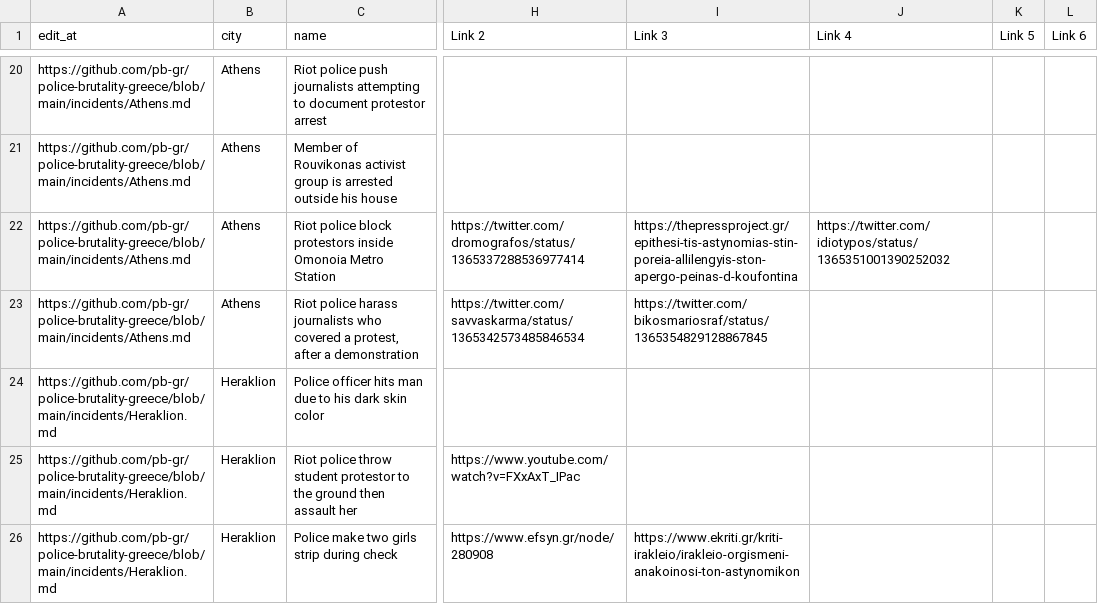
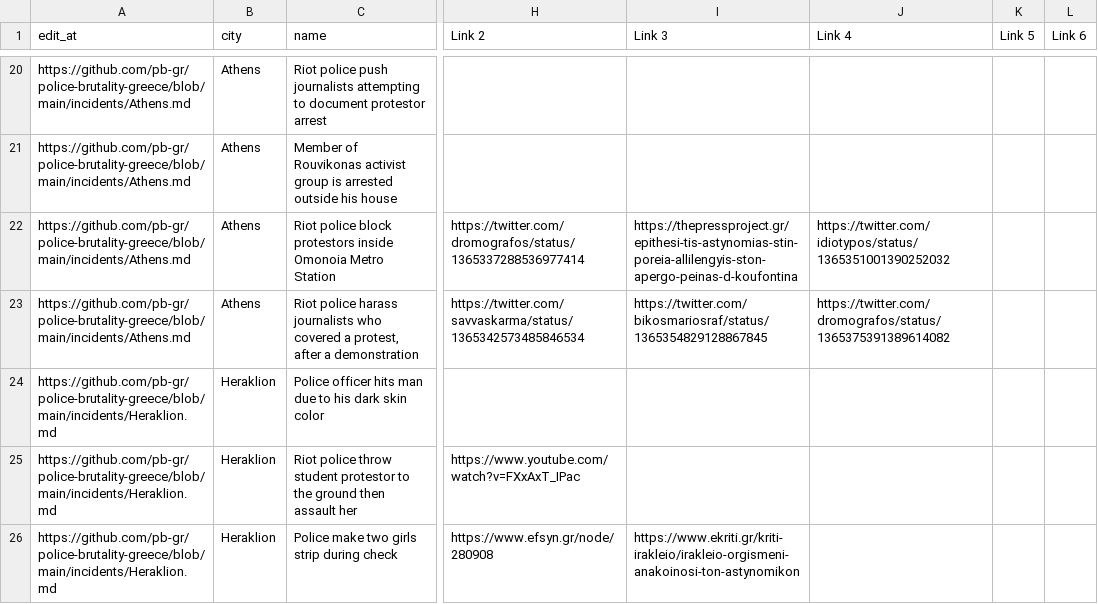
Before and after one commit to police-brutality-greece/pbGR, a CSV file: all-locations.csv, drawn as a sheet; only a part is shown, gaps mark what is left out; the diff names each change by its address in the sheet, - before the commit and + after, or states it on an @@ line.

Commit message:
Update data_build to output generated at c9ecd38

```diff
--- a/all-locations.csv
+++ b/all-locations.csv
-J23 (Link 4): (empty)
+J23 (Link 4): https://twitter.com/dromografos/status/1365375391389614082
```
Also changed, not shown: 3 other files.
